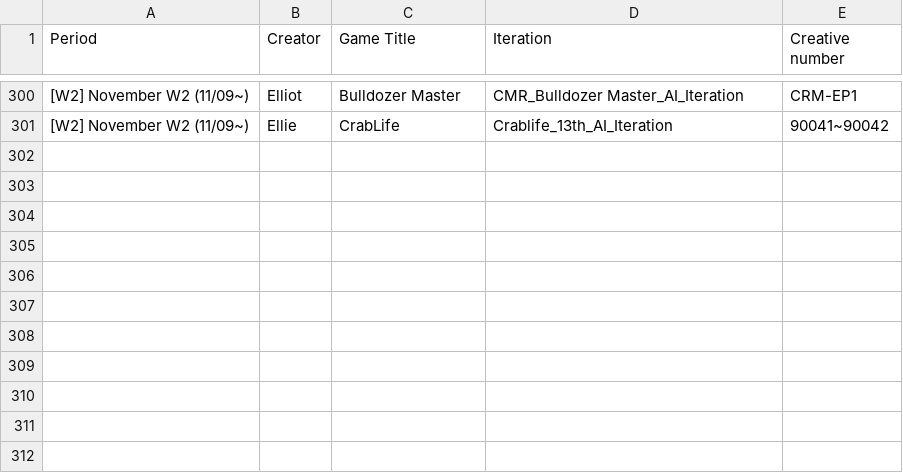
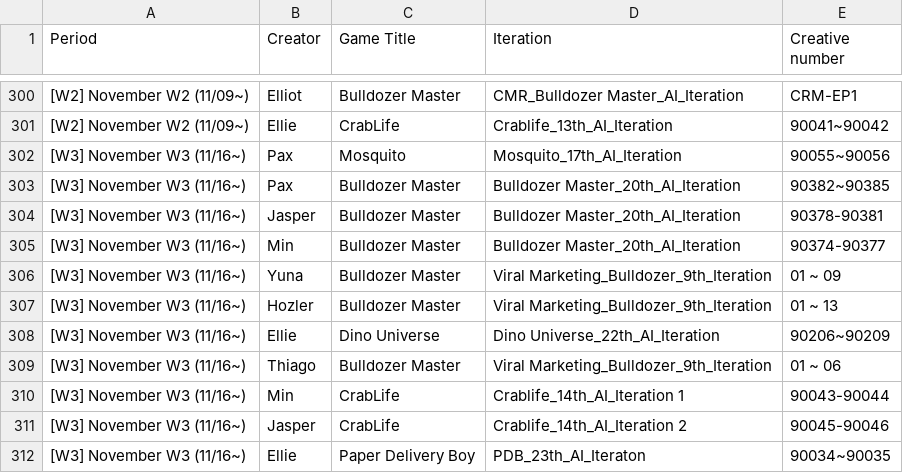
Before and after one commit to SCVN-Aaron/creative-tracker, a CSV file: data/ai_numbers.csv, drawn as a sheet; only a part is shown, gaps mark what is left out; the diff names each change by its address in the sheet, - before the commit and + after, or states it on an @@ line.

```diff
--- a/data/ai_numbers.csv
+++ b/data/ai_numbers.csv
+row 302: [W3] November W3 (11/16~) | Pax | Mosquito | Mosquito_17th_AI_Iteration | 90055~90056
+row 303: [W3] November W3 (11/16~) | Pax | Bulldozer Master | Bulldozer Master_20th_AI_Iteration | 90382~90385
+row 304: [W3] November W3 (11/16~) | Jasper | Bulldozer Master | Bulldozer Master_20th_AI_Iteration | 90378-90381
+row 305: [W3] November W3 (11/16~) | Min | Bulldozer Master | Bulldozer Master_20th_AI_Iteration | 90374-90377
+row 306: [W3] November W3 (11/16~) | Yuna | Bulldozer Master | Viral Marketing_Bulldozer_9th_Iteration | 01 ~ 09
+row 307: [W3] November W3 (11/16~) | Hozler | Bulldozer Master | Viral Marketing_Bulldozer_9th_Iteration | 01 ~ 13
+row 308: [W3] November W3 (11/16~) | Ellie | Dino Universe | Dino Universe_22th_AI_Iteration | 90206~90209
+row 309: [W3] November W3 (11/16~) | Thiago | Bulldozer Master | Viral Marketing_Bulldozer_9th_Iteration | 01 ~ 06
+row 310: [W3] November W3 (11/16~) | Min | CrabLife | Crablife_14th_AI_Iteration 1 | 90043-90044
+row 311: [W3] November W3 (11/16~) | Jasper | CrabLife | Crablife_14th_AI_Iteration 2 | 90045-90046
+row 312: [W3] November W3 (11/16~) | Ellie | Paper Delivery Boy | PDB_23th_AI_Iteraton | 90034~90035
```
Also changed, not shown: data/latest.csv.
